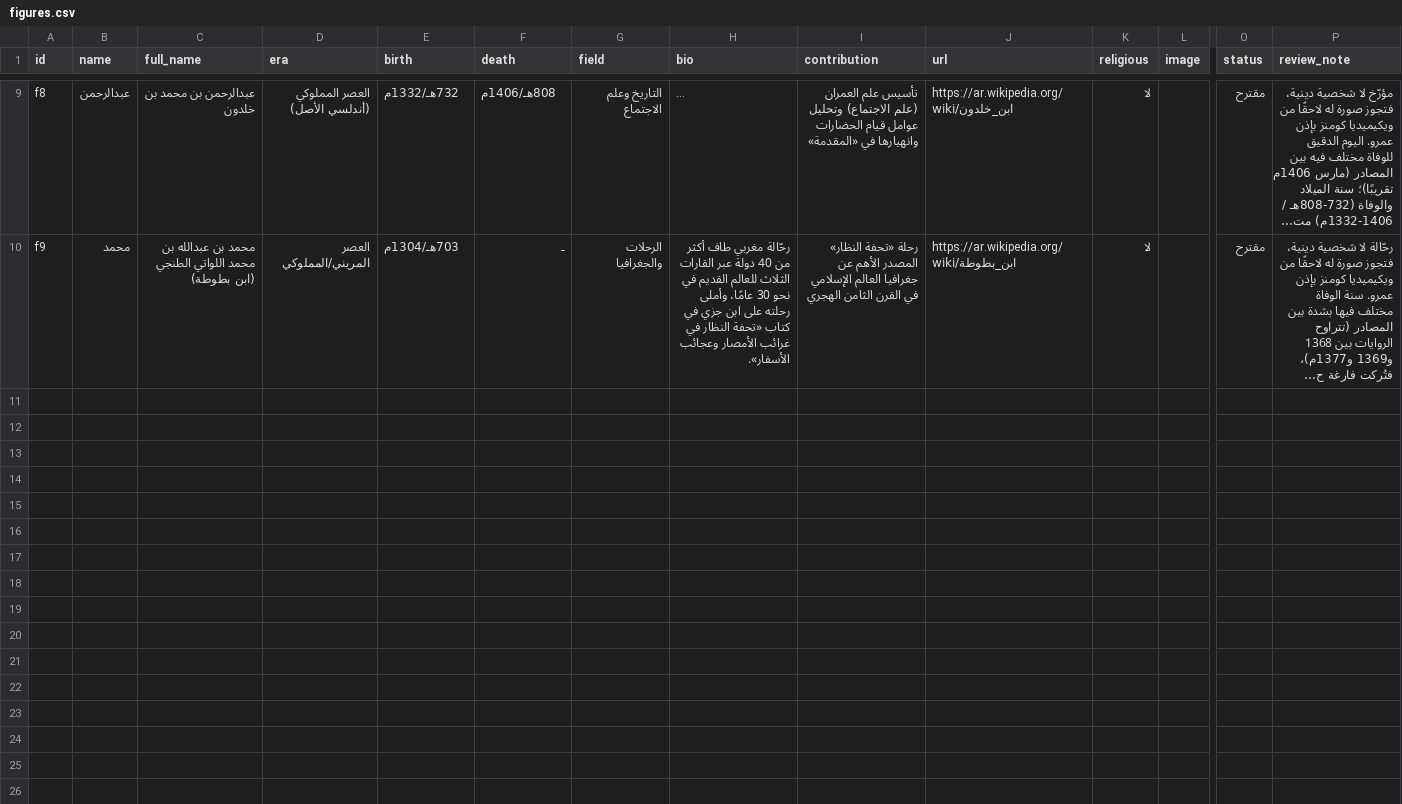
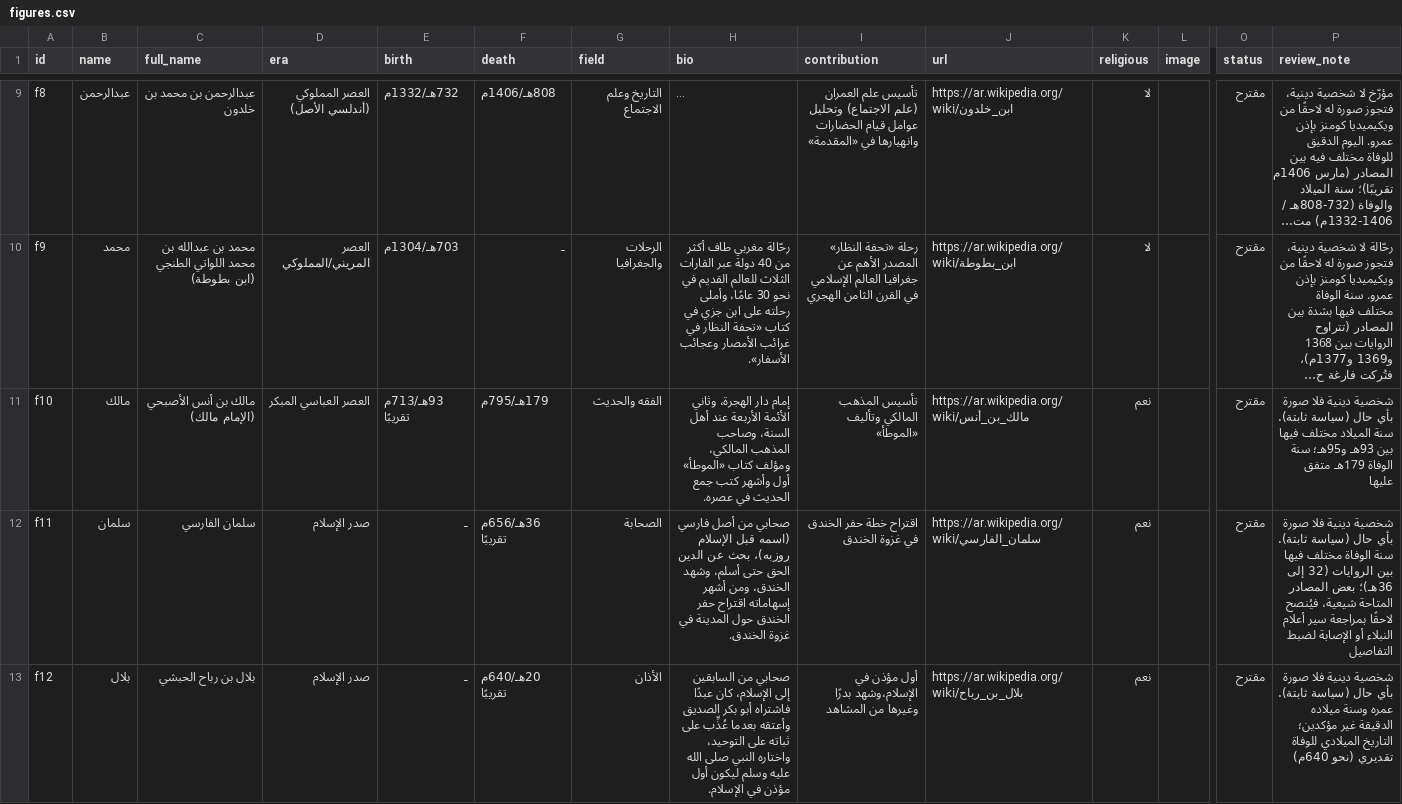
Before and after one commit to AmrShaar13006/dsc-name-quote, a CSV file: data/figures.csv, drawn as a sheet; only a part is shown, gaps mark what is left out; long unchanged cells end in …; rows hold the shown columns only; the diff covers the shown part only; the diff names each change by its address in the sheet, - before the commit and + after, or states it on an @@ line.

```diff
--- a/data/figures.csv
+++ b/data/figures.csv
+row 11: f10 | مالك | مالك بن أنس الأصبحي (الإمام مالك) | العصر العباسي المبكر | 93هـ/713م تقريبًا | 179هـ/795م | الفقه والحديث | إمام دار الهجرة، وثاني الأئمة الأربعة عند أهل السنة، وصاحب المذهب المالكي، ومؤلف كتاب «الموطأ» أول وأشهر كتب جمع الحديث في عصره. | تأسيس المذهب المالكي وتأليف «الموطأ» | https://ar.wikipedia.org/wiki/مالك_بن_أنس | نعم |  | مقترح | شخصية دينية فلا صورة بأي حال (سياسة ثابتة). سنة الميلاد مختلف فيها بين 93هـ و95هـ؛ سنة الوفاة 179هـ متفق عليها
+row 12: f11 | سلمان | سلمان الفارسي | صدر الإسلام | ـ | 36هـ/656م تقريبًا | الصحابة | صحابي من أصل فارسي (اسمه قبل الإسلام روزبه)، بحث عن الدين الحق حتى أسلم، وشهد الخندق، ومن أشهر إسهاماته اقتراح حفر الخندق حول المدينة في غزوة الخندق. | اقتراح خطة حفر الخندق في غزوة الخندق | https://ar.wikipedia.org/wiki/سلمان_الفارسي | نعم |  | مقترح | شخصية دينية فلا صورة بأي حال (سياسة ثابتة). سنة الوفاة مختلف فيها بين الروايات (32 إلى 36هـ)؛ بعض المصادر المتاحة شيعية، فيُنصح لاحقًا بمراجعة سير أعلام النبلاء أو الإصابة لضبط التفاصيل
+row 13: f12 | بلال | بلال بن رباح الحبشي | صدر الإسلام | ـ | 20هـ/640م تقريبًا | الأذان | صحابي من السابقين إلى الإسلام، كان عبدًا فاشتراه أبو بكر الصديق وأعتقه بعدما عُذِّب على ثباته على التوحيد، واختاره النبي صلى الله عليه وسلم ليكون أول مؤذن في الإسلام. | أول مؤذن في الإسلام،وشهد بدرًا وغيرها من المشاهد | https://ar.wikipedia.org/wiki/بلال_بن_رباح | نعم |  | مقترح | شخصية دينية فلا صورة بأي حال (سياسة ثابتة). عمره وسنة ميلاده الدقيقة غير مؤكدين؛ التاريخ الميلادي للوفاة تقديري (نحو 640م)
```
Also changed, not shown: 3 added rows elsewhere in this file, review/figures-review.csv, 1 other file.
